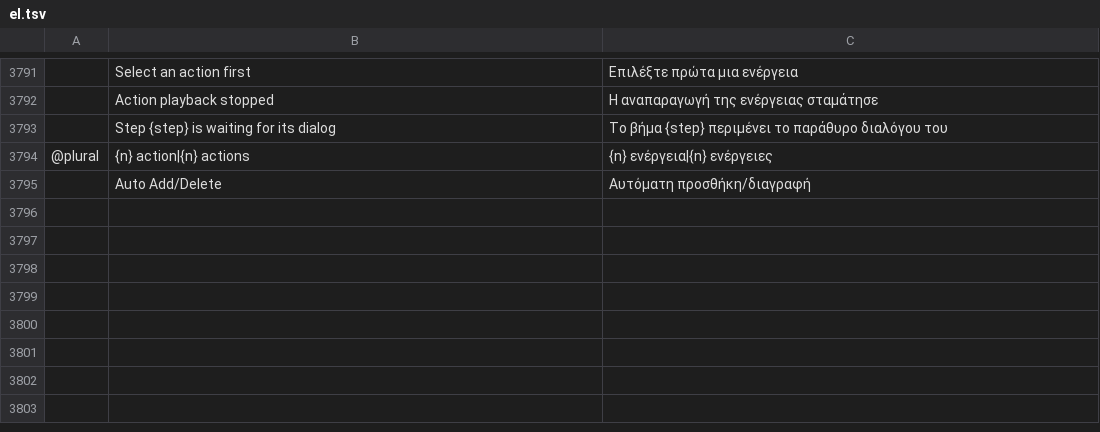
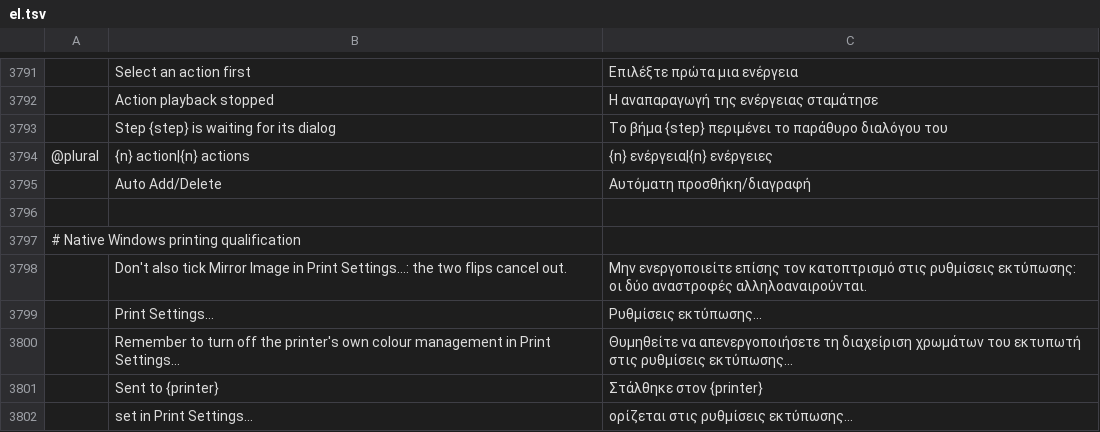
Before and after one commit to 00xJS/photocraft, a TSV file: crates/ui-egui/src/i18n/el.tsv, drawn as a sheet; only a part is shown, gaps mark what is left out; the diff names each change by its address in the sheet, - before the commit and + after, or states it on an @@ line.

Commit message:
Complete native printing translations and Serbian theme labels

```diff
--- a/crates/ui-egui/src/i18n/el.tsv
+++ b/crates/ui-egui/src/i18n/el.tsv
+row 3796: (empty)
+row 3797: # Native Windows printing qualification
+row 3798:  | Don't also tick Mirror Image in Print Settings…: the two flips cancel out. | Μην ενεργοποιείτε επίσης τον κατοπτρισμό στις ρυθμίσεις εκτύπωσης: οι δύο αναστροφές αλληλοαναιρούνται.
+row 3799:  | Print Settings… | Ρυθμίσεις εκτύπωσης…
+row 3800:  | Remember to turn off the printer's own colour management in Print Settings… | Θυμηθείτε να απενεργοποιήσετε τη διαχείριση χρωμάτων του εκτυπωτή στις ρυθμίσεις εκτύπωσης…
+row 3801:  | Sent to {printer} | Στάλθηκε στον {printer}
+row 3802:  | set in Print Settings… | ορίζεται στις ρυθμίσεις εκτύπωσης…
```
Also changed, not shown: crates/ui-egui/src/i18n/fr.tsv, crates/ui-egui/src/i18n/pt-br.tsv, 17 other files.
